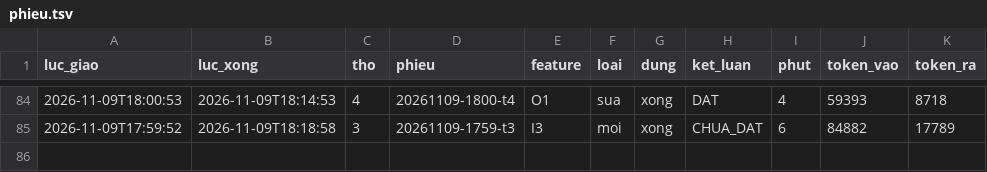
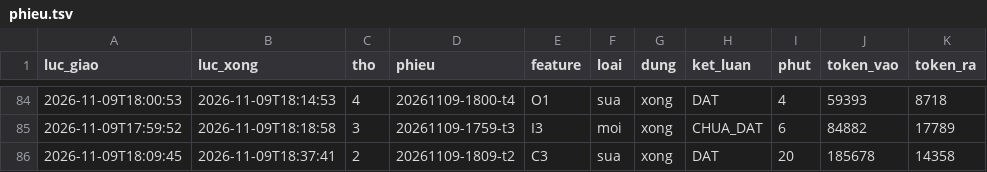
Before and after one commit to fyzdfyzd/linhx-engine, a TSV file: .canh/phieu.tsv, drawn as a sheet; only a part is shown, gaps mark what is left out; the diff names each change by its address in the sheet, - before the commit and + after, or states it on an @@ line.

Commit message:
canh: trạng thái thợ engine 2026-11-09 18:40

```diff
--- a/.canh/phieu.tsv
+++ b/.canh/phieu.tsv
+row 86: 2026-11-09T18:09:45 | 2026-11-09T18:37:41 | 2 | 20261109-1809-t2 | C3 | sua | xong | DAT | 20 | 185678 | 14358
```
Also changed, not shown: 3 other files.
